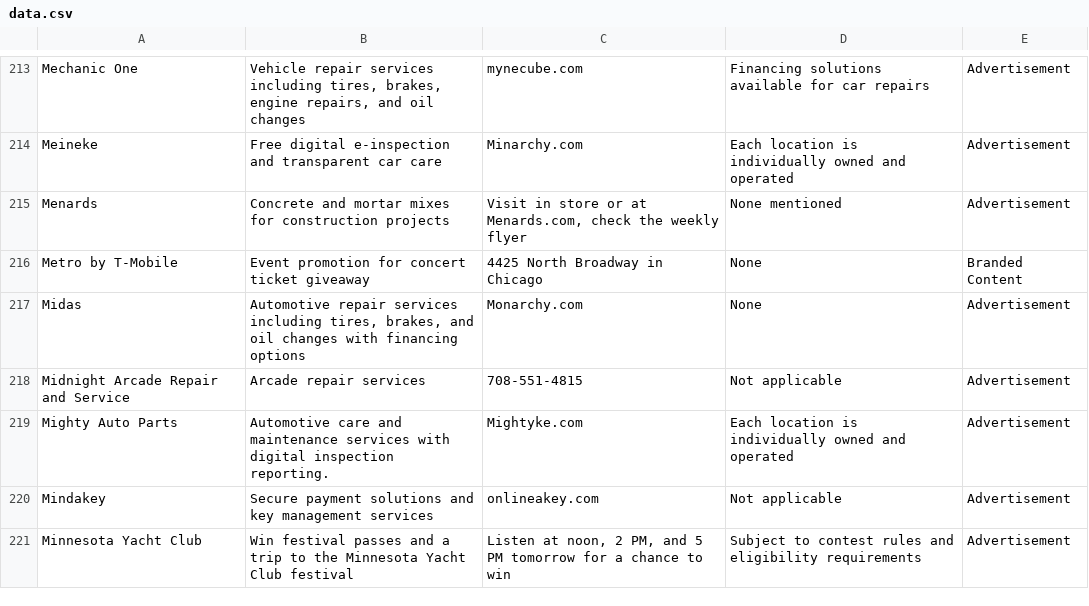
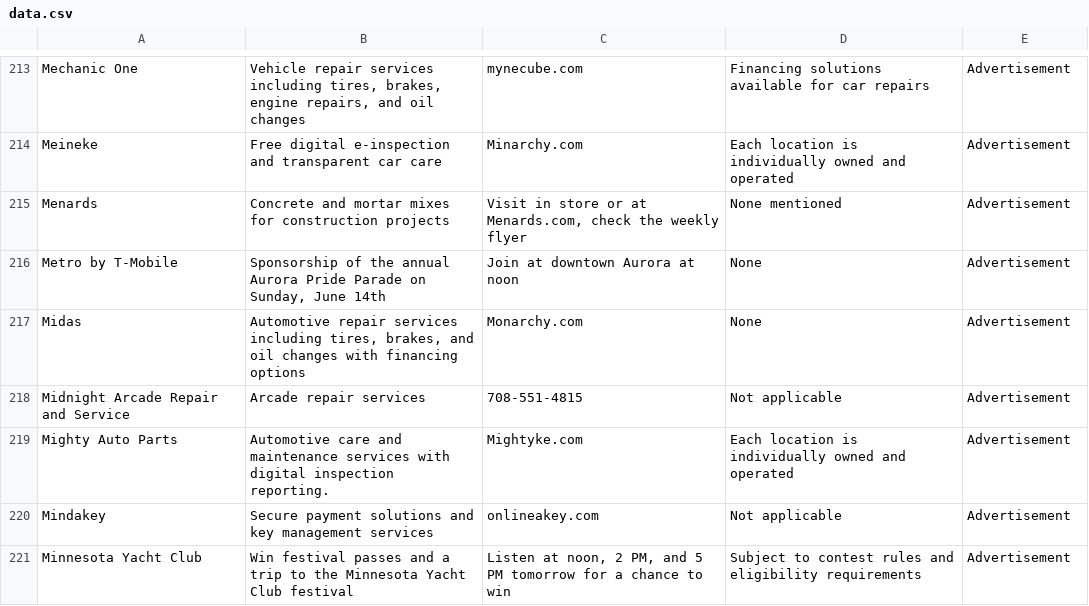
Before and after one commit to MATR-Technologies/ReplayAdsViewer, a CSV file: data.csv, drawn as a sheet; only a part is shown, gaps mark what is left out.

Commit message:
Auto-update CSV data

```diff
--- a/data.csv
+++ b/data.csv
@@ -215,3 +215,3 @@
 "Menards","Concrete and mortar mixes for construction projects","Visit in store or at Menards.com, check the weekly flyer","None mentioned","Advertisement"
-"Metro by T-Mobile","Event promotion for concert ticket giveaway","4425 North Broadway in Chicago","None","Branded Content"
+"Metro by T-Mobile","Sponsorship of the annual Aurora Pride Parade on Sunday, June 14th","Join at downtown Aurora at noon","None","Advertisement"
 "Midas","Automotive repair services including tires, brakes, and oil changes with financing options","Monarchy.com","None","Advertisement"
```
